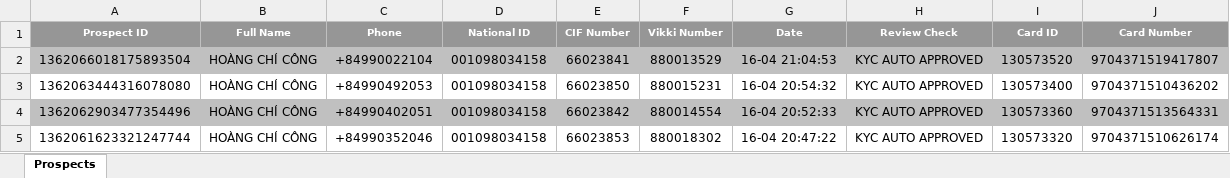
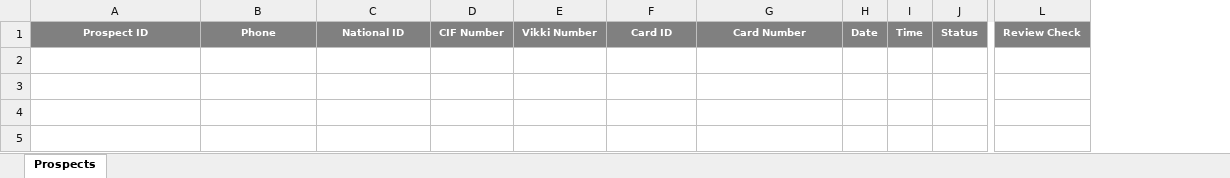
Before and after one commit to conghoangfinx/vikki-journey, an Excel workbook: Test_Whitelist_Auto_Unlink/conghoang_onboarding_data_test_card.xlsx, sheet Prospects, drawn as a sheet; only a part is shown, gaps mark what is left out; values as stored, in another font and other column widths than the file's, no borders; charts and pictures not drawn; removed rows and columns are numbered as before the commit, all else as after; rows hold the shown columns only; the diff names each change by its address in the sheet, - before the commit and + after, or states it on an @@ line.

```diff
--- a/Test_Whitelist_Auto_Unlink/conghoang_onboarding_data_test_card.xlsx (sheet Prospects)
+++ b/Test_Whitelist_Auto_Unlink/conghoang_onboarding_data_test_card.xlsx (sheet Prospects)
-column B, row 1: Full Name
-column G, row 1: Date
-column H, row 1: Review Check
+column H, row 1: Date
+column I, row 1: Time
+column J, row 1: Status
+column L, row 1: Review Check
-row 2: 1362066018175893504 | HOÀNG CHÍ CÔNG | +84990022104 | 001098034158 | 66023841 | 880013529 | 16-04 21:04:53 | KYC AUTO APPROVED | 130573520 | 9704371519417807
-row 3: 1362063444316078080 | HOÀNG CHÍ CÔNG | +84990492053 | 001098034158 | 66023850 | 880015231 | 16-04 20:54:32 | KYC AUTO APPROVED | 130573400 | 9704371510436202
-row 4: 1362062903477354496 | HOÀNG CHÍ CÔNG | +84990402051 | 001098034158 | 66023842 | 880014554 | 16-04 20:52:33 | KYC AUTO APPROVED | 130573360 | 9704371513564331
-row 5: 1362061623321247744 | HOÀNG CHÍ CÔNG | +84990352046 | 001098034158 | 66023853 | 880018302 | 16-04 20:47:22 | KYC AUTO APPROVED | 130573320 | 9704371510626174
```
Also changed, not shown: charts or pictures, 22 other files.
